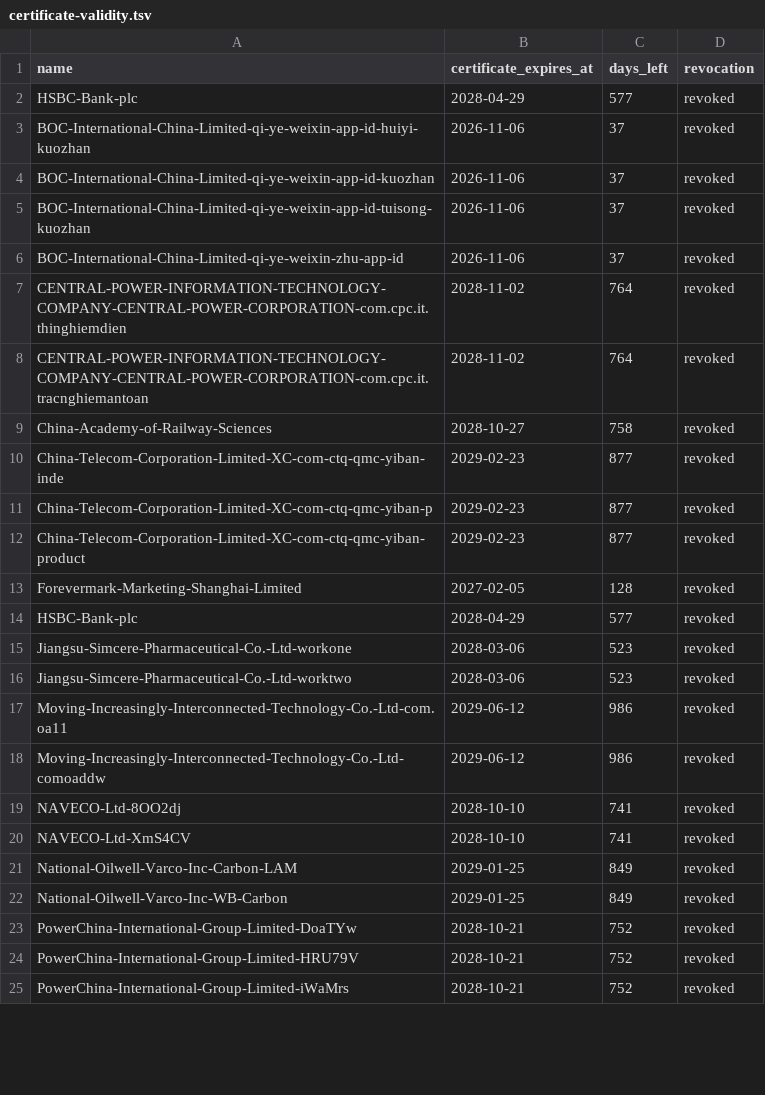
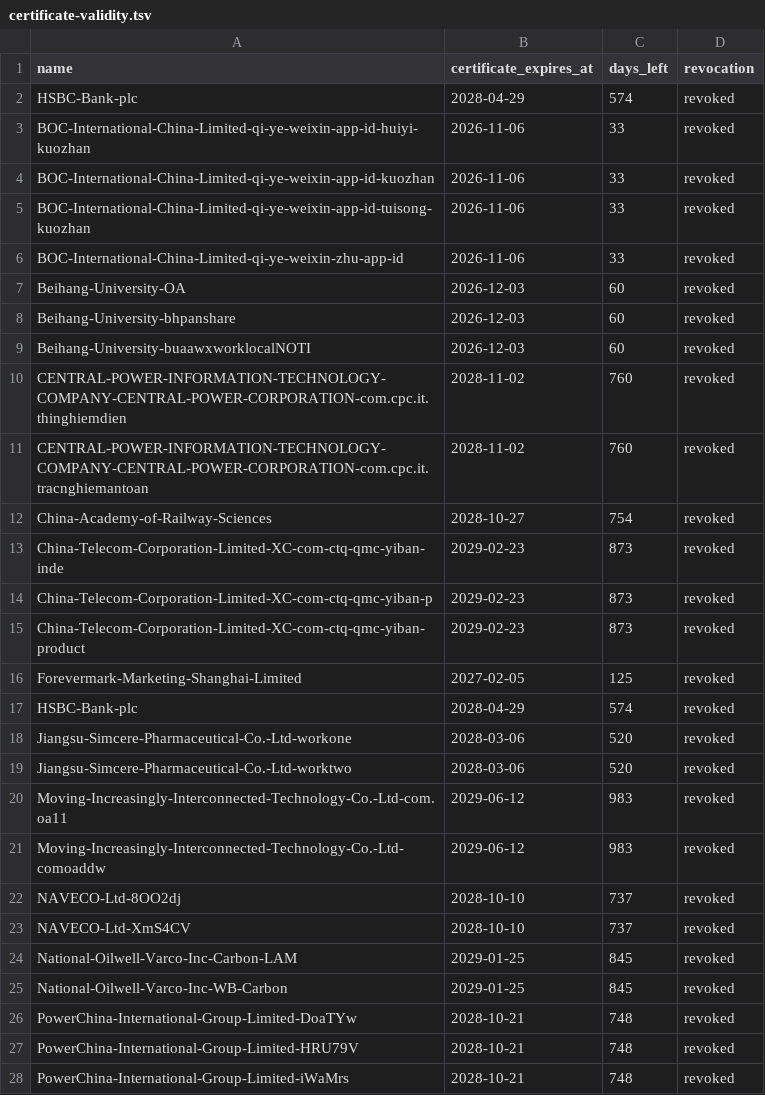
Before and after one commit to FrizzleM/SideInstaller, a TSV file: output/certificate-validity.tsv, drawn as a sheet; only a part is shown; the diff covers the shown part only.

```diff
--- a/output/certificate-validity.tsv
+++ b/output/certificate-validity.tsv
@@ -1,25 +1,28 @@
 name	certificate_expires_at	days_left	revocation
-HSBC-Bank-plc	2028-04-29	577	revoked
-BOC-International-China-Limited-qi-ye-weixin-app-id-huiyi-kuozhan	2026-11-06	37	revoked
-BOC-International-China-Limited-qi-ye-weixin-app-id-kuozhan	2026-11-06	37	revoked
-BOC-International-China-Limited-qi-ye-weixin-app-id-tuisong-kuozhan	2026-11-06	37	revoked
-BOC-International-China-Limited-qi-ye-weixin-zhu-app-id	2026-11-06	37	revoked
-CENTRAL-POWER-INFORMATION-TECHNOLOGY-COMPANY-CENTRAL-POWER-CORPORATION-com.cpc.it.thinghiemdien	2028-11-02	764	revoked
-CENTRAL-POWER-INFORMATION-TECHNOLOGY-COMPANY-CENTRAL-POWER-CORPORATION-com.cpc.it.tracnghiemantoan	2028-11-02	764	revoked
-China-Academy-of-Railway-Sciences	2028-10-27	758	revoked
-China-Telecom-Corporation-Limited-XC-com-ctq-qmc-yiban-inde	2029-02-23	877	revoked
-China-Telecom-Corporation-Limited-XC-com-ctq-qmc-yiban-p	2029-02-23	877	revoked
-China-Telecom-Corporation-Limited-XC-com-ctq-qmc-yiban-product	2029-02-23	877	revoked
-Forevermark-Marketing-Shanghai-Limited	2027-02-05	128	revoked
-HSBC-Bank-plc	2028-04-29	577	revoked
-Jiangsu-Simcere-Pharmaceutical-Co.-Ltd-workone	2028-03-06	523	revoked
-Jiangsu-Simcere-Pharmaceutical-Co.-Ltd-worktwo	2028-03-06	523	revoked
-Moving-Increasingly-Interconnected-Technology-Co.-Ltd-com.oa11	2029-06-12	986	revoked
-Moving-Increasingly-Interconnected-Technology-Co.-Ltd-comoaddw	2029-06-12	986	revoked
-NAVECO-Ltd-8OO2dj	2028-10-10	741	revoked
-NAVECO-Ltd-XmS4CV	2028-10-10	741	revoked
-National-Oilwell-Varco-Inc-Carbon-LAM	2029-01-25	849	revoked
-National-Oilwell-Varco-Inc-WB-Carbon	2029-01-25	849	revoked
-PowerChina-International-Group-Limited-DoaTYw	2028-10-21	752	revoked
-PowerChina-International-Group-Limited-HRU79V	2028-10-21	752	revoked
-PowerChina-International-Group-Limited-iWaMrs	2028-10-21	752	revoked
+HSBC-Bank-plc	2028-04-29	574	revoked
+BOC-International-China-Limited-qi-ye-weixin-app-id-huiyi-kuozhan	2026-11-06	33	revoked
+BOC-International-China-Limited-qi-ye-weixin-app-id-kuozhan	2026-11-06	33	revoked
+BOC-International-China-Limited-qi-ye-weixin-app-id-tuisong-kuozhan	2026-11-06	33	revoked
+BOC-International-China-Limited-qi-ye-weixin-zhu-app-id	2026-11-06	33	revoked
+Beihang-University-OA	2026-12-03	60	revoked
+Beihang-University-bhpanshare	2026-12-03	60	revoked
+Beihang-University-buaawxworklocalNOTI	2026-12-03	60	revoked
+CENTRAL-POWER-INFORMATION-TECHNOLOGY-COMPANY-CENTRAL-POWER-CORPORATION-com.cpc.it.thinghiemdien	2028-11-02	760	revoked
+CENTRAL-POWER-INFORMATION-TECHNOLOGY-COMPANY-CENTRAL-POWER-CORPORATION-com.cpc.it.tracnghiemantoan	2028-11-02	760	revoked
+China-Academy-of-Railway-Sciences	2028-10-27	754	revoked
+China-Telecom-Corporation-Limited-XC-com-ctq-qmc-yiban-inde	2029-02-23	873	revoked
+China-Telecom-Corporation-Limited-XC-com-ctq-qmc-yiban-p	2029-02-23	873	revoked
+China-Telecom-Corporation-Limited-XC-com-ctq-qmc-yiban-product	2029-02-23	873	revoked
+Forevermark-Marketing-Shanghai-Limited	2027-02-05	125	revoked
+HSBC-Bank-plc	2028-04-29	574	revoked
+Jiangsu-Simcere-Pharmaceutical-Co.-Ltd-workone	2028-03-06	520	revoked
+Jiangsu-Simcere-Pharmaceutical-Co.-Ltd-worktwo	2028-03-06	520	revoked
+Moving-Increasingly-Interconnected-Technology-Co.-Ltd-com.oa11	2029-06-12	983	revoked
+Moving-Increasingly-Interconnected-Technology-Co.-Ltd-comoaddw	2029-06-12	983	revoked
+NAVECO-Ltd-8OO2dj	2028-10-10	737	revoked
+NAVECO-Ltd-XmS4CV	2028-10-10	737	revoked
+National-Oilwell-Varco-Inc-Carbon-LAM	2029-01-25	845	revoked
+National-Oilwell-Varco-Inc-WB-Carbon	2029-01-25	845	revoked
+PowerChina-International-Group-Limited-DoaTYw	2028-10-21	748	revoked
+PowerChina-International-Group-Limited-HRU79V	2028-10-21	748	revoked
+PowerChina-International-Group-Limited-iWaMrs	2028-10-21	748	revoked
```
Also changed, not shown: 1 added row and 5 edited cells elsewhere in this file, output/sign-state.tsv, 34 other files.
